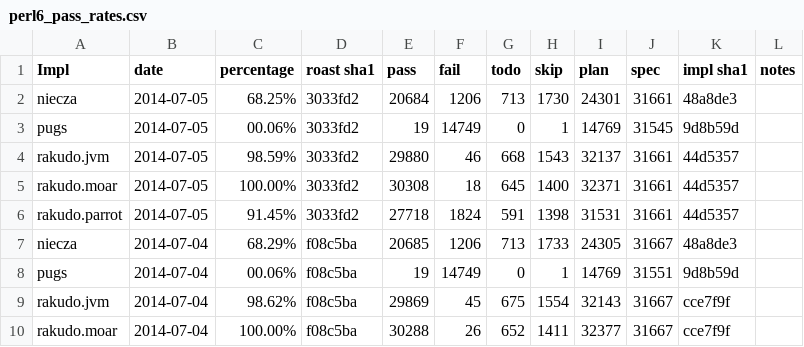
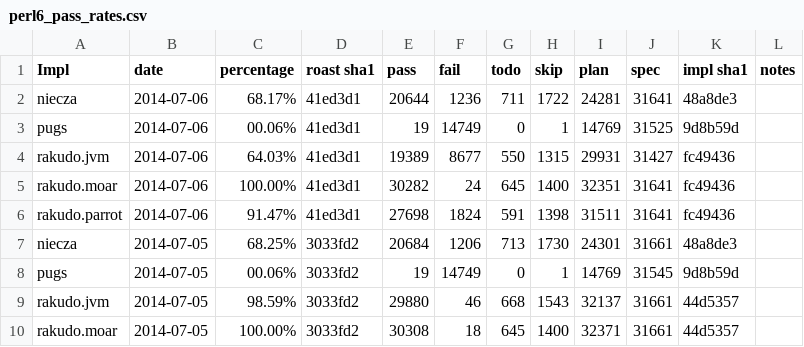
Before and after one commit to coke/perl6-roast-data, a CSV file: perl6_pass_rates.csv, drawn as a sheet; only a part is shown; the shorter side is filled out with more unchanged rows.

```diff
--- a/perl6_pass_rates.csv
+++ b/perl6_pass_rates.csv
@@ -1,2 +1,7 @@
 Impl,date,percentage,"roast sha1",pass,fail,todo,skip,plan,spec,"impl sha1",notes
+niecza,2014-07-06,68.17%,41ed3d1,20644,1236,711,1722,24281,31641,48a8de3,
+pugs,2014-07-06,00.06%,41ed3d1,19,14749,0,1,14769,31525,9d8b59d,
+rakudo.jvm,2014-07-06,64.03%,41ed3d1,19389,8677,550,1315,29931,31427,fc49436,
+rakudo.moar,2014-07-06,100.00%,41ed3d1,30282,24,645,1400,32351,31641,fc49436,
+rakudo.parrot,2014-07-06,91.47%,41ed3d1,27698,1824,591,1398,31511,31641,fc49436,
 niecza,2014-07-05,68.25%,3033fd2,20684,1206,713,1730,24301,31661,48a8de3,
```
Also changed, not shown: 5 other files.
